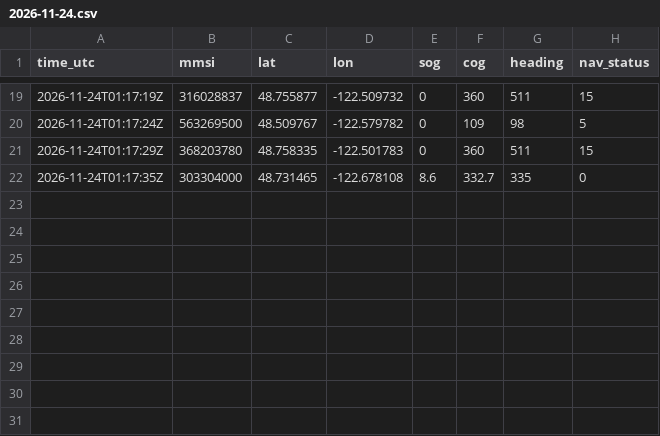
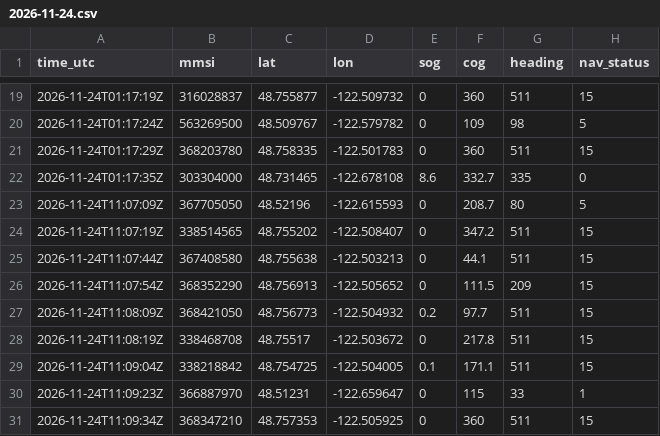
Before and after one commit to dsleaf1/Vessel-Traffic, a CSV file: data/positions/2026/11/2026-11-24.csv, drawn as a sheet; only a part is shown, gaps mark what is left out; the diff names each change by its address in the sheet, - before the commit and + after, or states it on an @@ line.

```diff
--- a/data/positions/2026/11/2026-11-24.csv
+++ b/data/positions/2026/11/2026-11-24.csv
+row 23: 2026-11-24T11:07:09Z | 367705050 | 48.52196 | -122.615593 | 0 | 208.7 | 80 | 5
+row 24: 2026-11-24T11:07:19Z | 338514565 | 48.755202 | -122.508407 | 0 | 347.2 | 511 | 15
+row 25: 2026-11-24T11:07:44Z | 367408580 | 48.755638 | -122.503213 | 0 | 44.1 | 511 | 15
+row 26: 2026-11-24T11:07:54Z | 368352290 | 48.756913 | -122.505652 | 0 | 111.5 | 209 | 15
+row 27: 2026-11-24T11:08:09Z | 368421050 | 48.756773 | -122.504932 | 0.2 | 97.7 | 511 | 15
+row 28: 2026-11-24T11:08:19Z | 338468708 | 48.75517 | -122.503672 | 0 | 217.8 | 511 | 15
+row 29: 2026-11-24T11:09:04Z | 338218842 | 48.754725 | -122.504005 | 0.1 | 171.1 | 511 | 15
+row 30: 2026-11-24T11:09:23Z | 366887970 | 48.51231 | -122.659647 | 0 | 115 | 33 | 1
+row 31: 2026-11-24T11:09:34Z | 368347210 | 48.757353 | -122.505925 | 0 | 360 | 511 | 15
```
Also changed, not shown: 2 other files.
